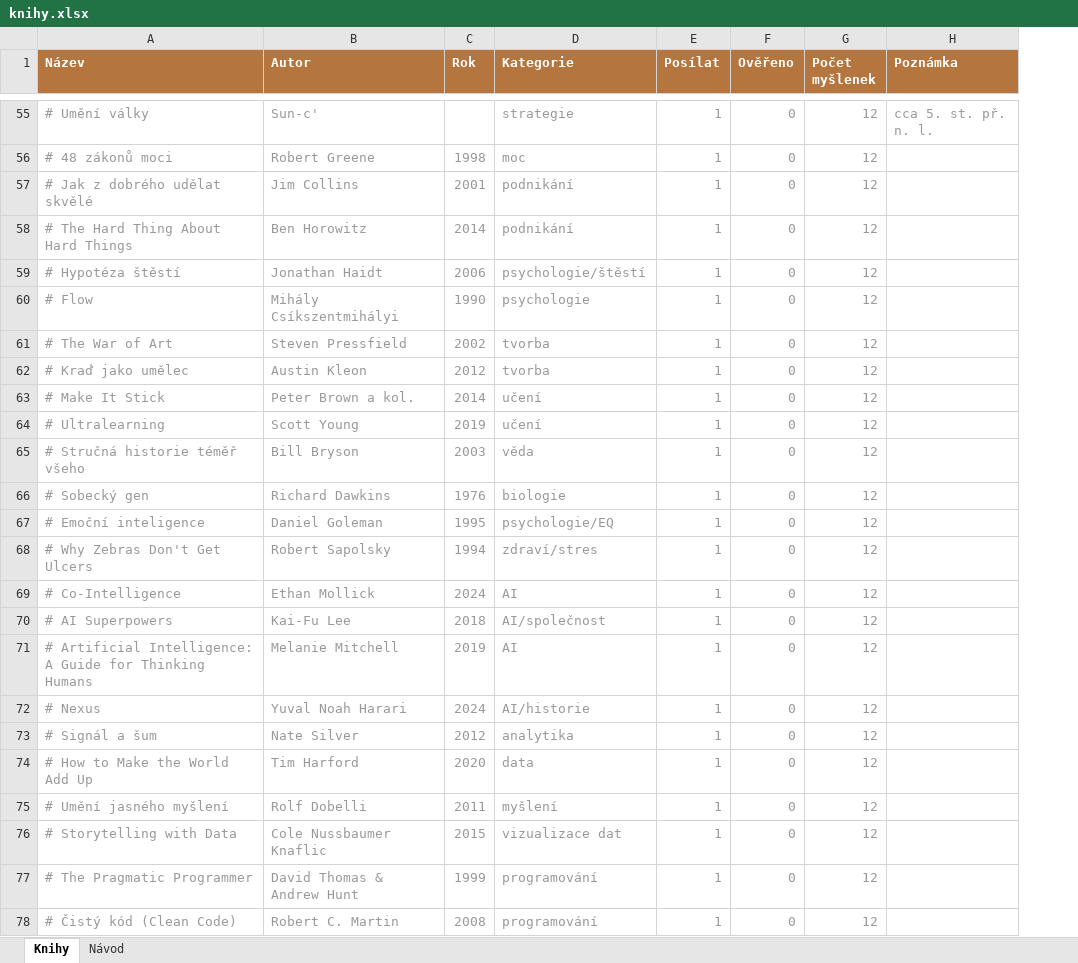
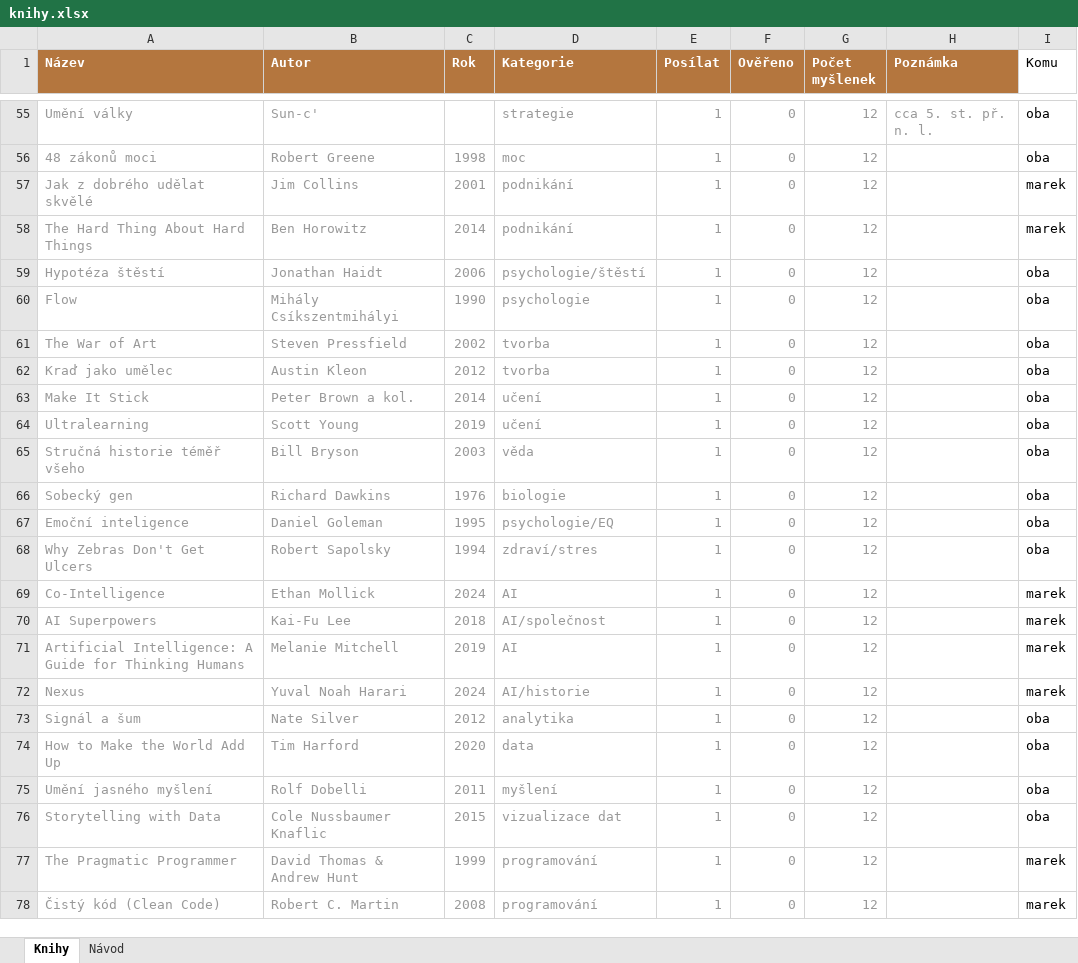
Before and after one commit to MarekPosmura/ranni-moudra, an Excel workbook: knihy.xlsx, sheet Knihy, drawn as a sheet; only a part is shown, gaps mark what is left out; values as stored, in another font and other column widths than the file's, no borders; the diff covers the shown part only; the diff names each change by its address in the sheet, - before the commit and + after, or states it on an @@ line.

```diff
--- a/knihy.xlsx (sheet Knihy)
+++ b/knihy.xlsx (sheet Knihy)
+column I (Komu), rows 55-78: oba | oba | marek | marek | oba | oba | oba | oba | oba | oba | oba | oba | oba | oba | marek | marek | marek | marek | oba | oba | oba | oba | marek | marek
-A55 (Název): # Umění války
+A55 (Název): Umění války
-A56 (Název): # 48 zákonů moci
+A56 (Název): 48 zákonů moci
-A57 (Název): # Jak z dobrého udělat skvělé
+A57 (Název): Jak z dobrého udělat skvělé
-A58 (Název): # The Hard Thing About Hard Things
+A58 (Název): The Hard Thing About Hard Things
-A59 (Název): # Hypotéza štěstí
+A59 (Název): Hypotéza štěstí
-A60 (Název): # Flow
+A60 (Název): Flow
-A61 (Název): # The War of Art
+A61 (Název): The War of Art
-A62 (Název): # Kraď jako umělec
+A62 (Název): Kraď jako umělec
-A63 (Název): # Make It Stick
+A63 (Název): Make It Stick
-A64 (Název): # Ultralearning
+A64 (Název): Ultralearning
-A65 (Název): # Stručná historie téměř všeho
+A65 (Název): Stručná historie téměř všeho
-A66 (Název): # Sobecký gen
+A66 (Název): Sobecký gen
-A67 (Název): # Emoční inteligence
+A67 (Název): Emoční inteligence
-A68 (Název): # Why Zebras Don't Get Ulcers
+A68 (Název): Why Zebras Don't Get Ulcers
-A69 (Název): # Co-Intelligence
+A69 (Název): Co-Intelligence
-A70 (Název): # AI Superpowers
+A70 (Název): AI Superpowers
-A71 (Název): # Artificial Intelligence:…
+A71 (Název): Artificial Intelligence:…
-A72 (Název): # Nexus
+A72 (Název): Nexus
-A73 (Název): # Signál a šum
+A73 (Název): Signál a šum
-A74 (Název): # How to Make the World Add Up
+A74 (Název): How to Make the World Add Up
-A75 (Název): # Umění jasného myšlení
+A75 (Název): Umění jasného myšlení
-A76 (Název): # Storytelling with Data
+A76 (Název): Storytelling with Data
-A77 (Název): # The Pragmatic Programmer
+A77 (Název): The Pragmatic Programmer
-A78 (Název): # Čistý kód (Clean Code)
+A78 (Název): Čistý kód (Clean Code)
```
Also changed, not shown: 28 edited cells elsewhere in this sheet, 27 other files.
